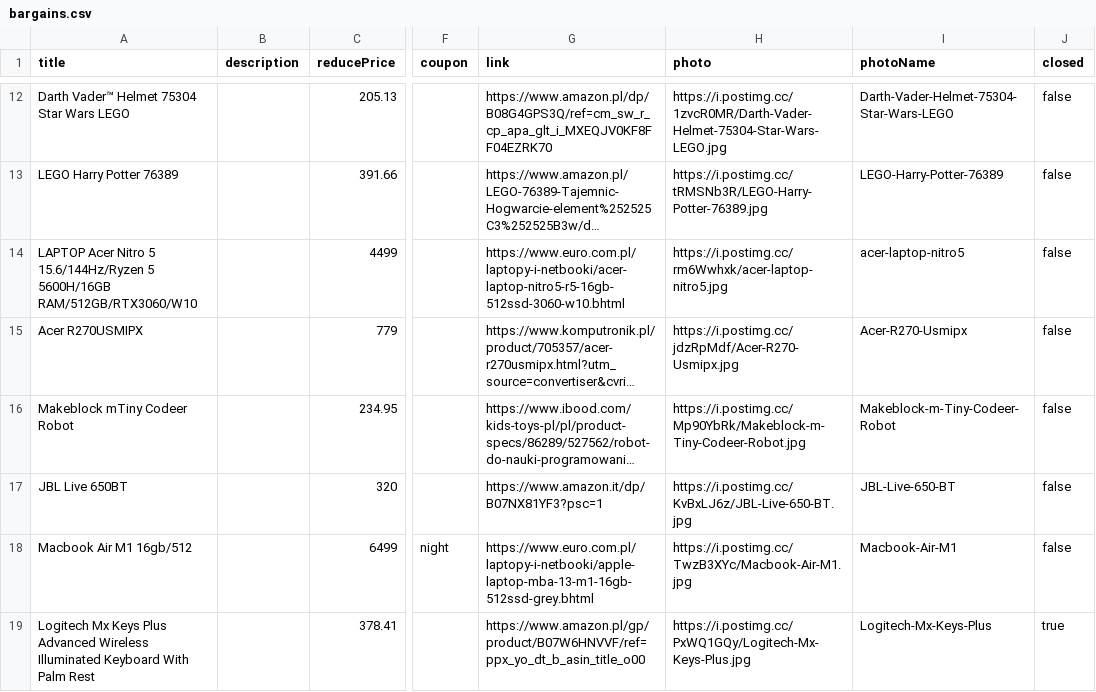
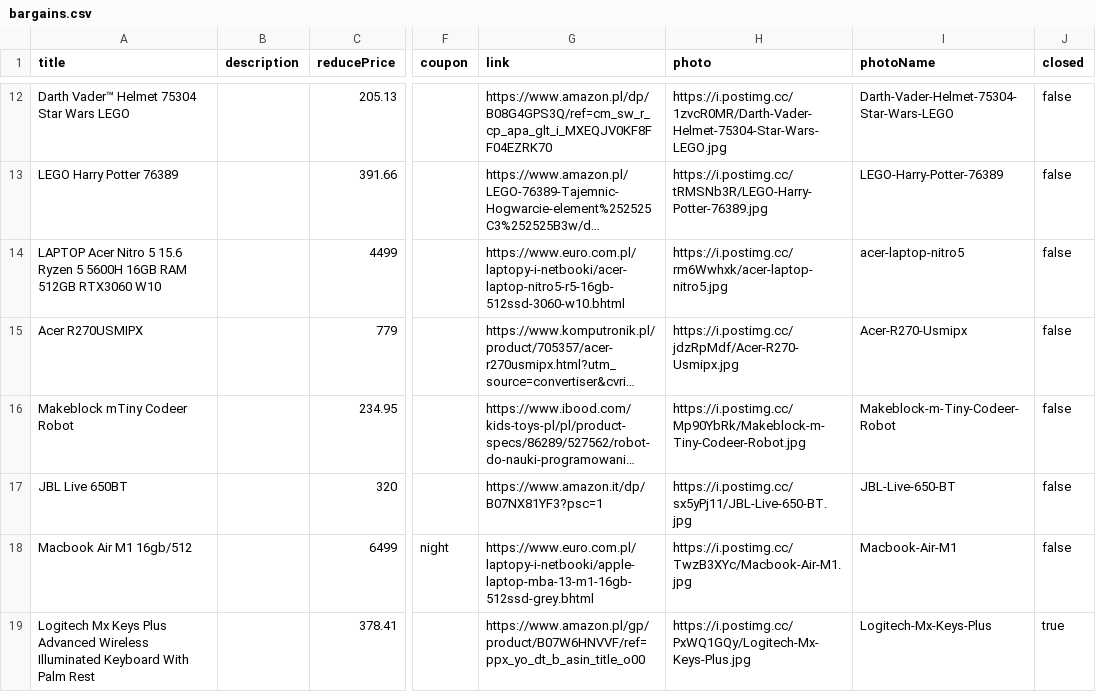
Before and after one commit to pch777k/bargains-app, a CSV file: src/main/resources/bargains.csv, drawn as a sheet; only a part is shown, gaps mark what is left out; long unchanged cells end in …; the diff names each change by its address in the sheet, - before the commit and + after, or states it on an @@ line.

```diff
--- a/src/main/resources/bargains.csv
+++ b/src/main/resources/bargains.csv
-A14 (title): …Nitro 5 15.6/144Hz/Ryzen 5 5600H/16GB RAM/512GB/RTX3060/W10
+A14 (title): …Nitro 5 15.6 Ryzen 5 5600H 16GB RAM 512GB RTX3060 W10
-H17 (photo): https://i.postimg.cc/KvBxLJ6z/JBL-Live-650-BT.jpg
+H17 (photo): https://i.postimg.cc/sx5yPj11/JBL-Live-650-BT.jpg
```
Also changed, not shown: 52 other files.
